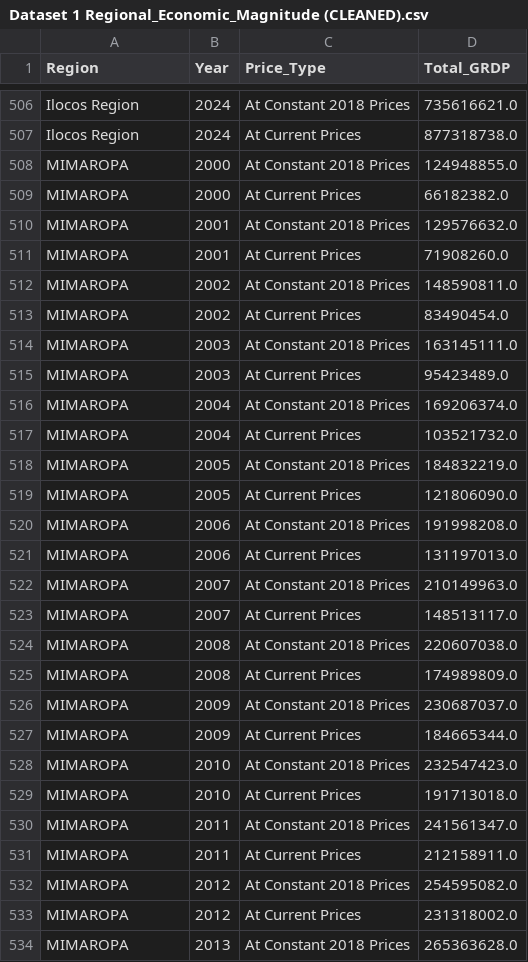
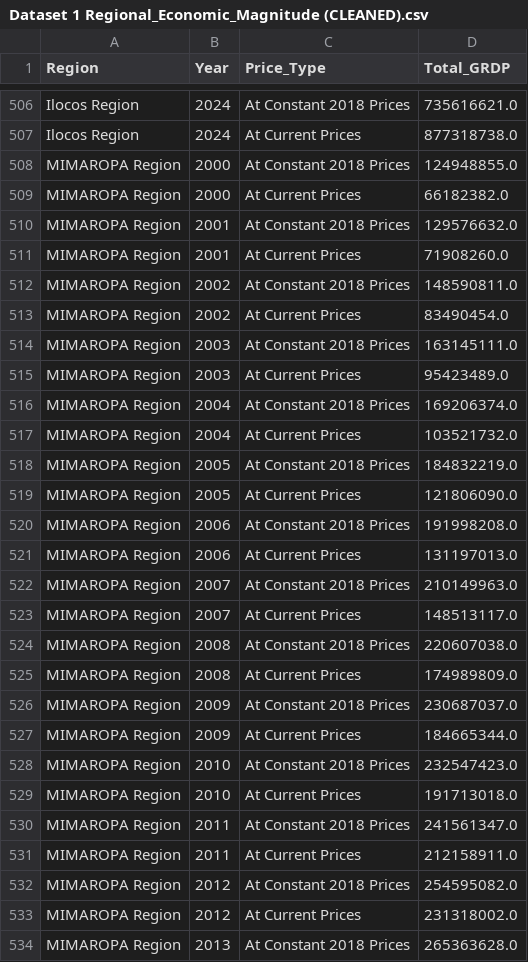
Before and after one commit to Llena-Anthony/9345-Prelim-Summative-Activity-TeamWPS, a CSV file: 03_Cleaned_Data/Dataset 1 Regional_Economic_Magnitude (CLEANED).csv, drawn as a sheet; only a part is shown, gaps mark what is left out; the diff covers the shown part only.

```diff
--- a/03_Cleaned_Data/Dataset 1 Regional_Economic_Magnitude (CLEANED).csv
+++ b/03_Cleaned_Data/Dataset 1 Regional_Economic_Magnitude (CLEANED).csv
@@ -507,28 +507,28 @@ Ilocos Region,2024,At Constant 2018 Prices,735616621.0
 Ilocos Region,2024,At Current Prices,877318738.0
-MIMAROPA,2000,At Constant 2018 Prices,124948855.0
-MIMAROPA,2000,At Current Prices,66182382.0
-MIMAROPA,2001,At Constant 2018 Prices,129576632.0
-MIMAROPA,2001,At Current Prices,71908260.0
-MIMAROPA,2002,At Constant 2018 Prices,148590811.0
-MIMAROPA,2002,At Current Prices,83490454.0
-MIMAROPA,2003,At Constant 2018 Prices,163145111.0
-MIMAROPA,2003,At Current Prices,95423489.0
-MIMAROPA,2004,At Constant 2018 Prices,169206374.0
-MIMAROPA,2004,At Current Prices,103521732.0
-MIMAROPA,2005,At Constant 2018 Prices,184832219.0
-MIMAROPA,2005,At Current Prices,121806090.0
-MIMAROPA,2006,At Constant 2018 Prices,191998208.0
-MIMAROPA,2006,At Current Prices,131197013.0
-MIMAROPA,2007,At Constant 2018 Prices,210149963.0
-MIMAROPA,2007,At Current Prices,148513117.0
-MIMAROPA,2008,At Constant 2018 Prices,220607038.0
-MIMAROPA,2008,At Current Prices,174989809.0
-MIMAROPA,2009,At Constant 2018 Prices,230687037.0
-MIMAROPA,2009,At Current Prices,184665344.0
-MIMAROPA,2010,At Constant 2018 Prices,232547423.0
-MIMAROPA,2010,At Current Prices,191713018.0
-MIMAROPA,2011,At Constant 2018 Prices,241561347.0
-MIMAROPA,2011,At Current Prices,212158911.0
-MIMAROPA,2012,At Constant 2018 Prices,254595082.0
-MIMAROPA,2012,At Current Prices,231318002.0
-MIMAROPA,2013,At Constant 2018 Prices,265363628.0
+MIMAROPA Region,2000,At Constant 2018 Prices,124948855.0
+MIMAROPA Region,2000,At Current Prices,66182382.0
+MIMAROPA Region,2001,At Constant 2018 Prices,129576632.0
+MIMAROPA Region,2001,At Current Prices,71908260.0
+MIMAROPA Region,2002,At Constant 2018 Prices,148590811.0
+MIMAROPA Region,2002,At Current Prices,83490454.0
+MIMAROPA Region,2003,At Constant 2018 Prices,163145111.0
+MIMAROPA Region,2003,At Current Prices,95423489.0
+MIMAROPA Region,2004,At Constant 2018 Prices,169206374.0
+MIMAROPA Region,2004,At Current Prices,103521732.0
+MIMAROPA Region,2005,At Constant 2018 Prices,184832219.0
+MIMAROPA Region,2005,At Current Prices,121806090.0
+MIMAROPA Region,2006,At Constant 2018 Prices,191998208.0
+MIMAROPA Region,2006,At Current Prices,131197013.0
+MIMAROPA Region,2007,At Constant 2018 Prices,210149963.0
+MIMAROPA Region,2007,At Current Prices,148513117.0
+MIMAROPA Region,2008,At Constant 2018 Prices,220607038.0
+MIMAROPA Region,2008,At Current Prices,174989809.0
+MIMAROPA Region,2009,At Constant 2018 Prices,230687037.0
+MIMAROPA Region,2009,At Current Prices,184665344.0
+MIMAROPA Region,2010,At Constant 2018 Prices,232547423.0
+MIMAROPA Region,2010,At Current Prices,191713018.0
+MIMAROPA Region,2011,At Constant 2018 Prices,241561347.0
+MIMAROPA Region,2011,At Current Prices,212158911.0
+MIMAROPA Region,2012,At Constant 2018 Prices,254595082.0
+MIMAROPA Region,2012,At Current Prices,231318002.0
+MIMAROPA Region,2013,At Constant 2018 Prices,265363628.0
```
Also changed, not shown: 4 removed rows and 21 edited cells elsewhere in this file, 03_Cleaned_Data/Dataset 3 Region_Sector_Structure (CLEANED).csv, 2 other files.
